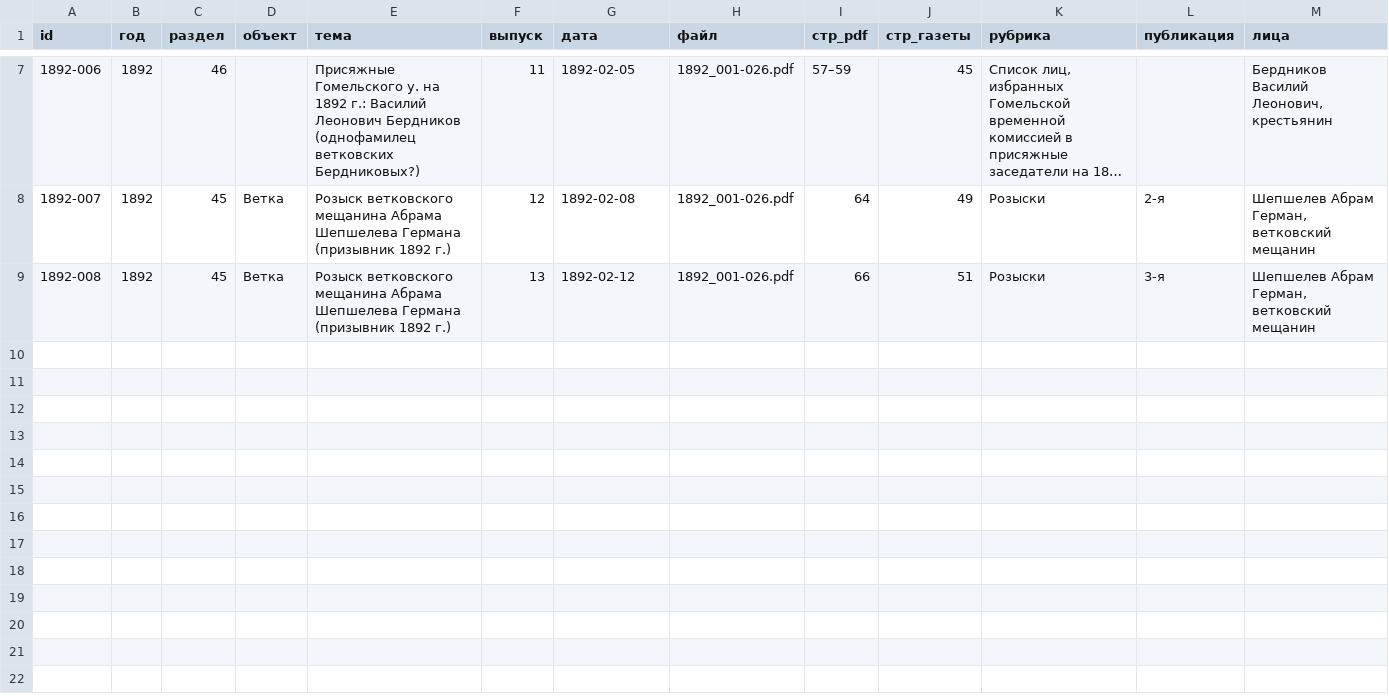
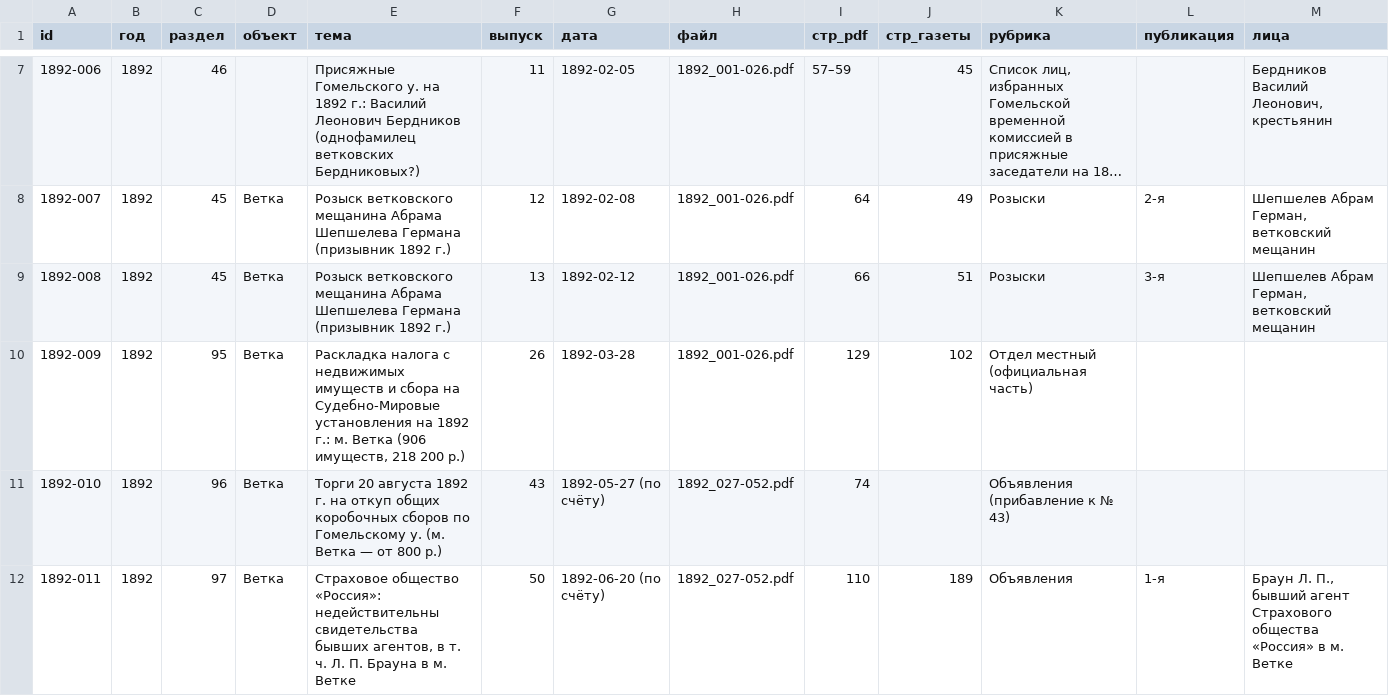
Before and after one commit to Prost3333/mogilev-vedomosti, a CSV file: данные/1892/упоминания.csv, drawn as a sheet; only a part is shown, gaps mark what is left out; long unchanged cells end in …; rows hold the shown columns only; the diff covers the shown part only; the diff names each change by its address in the sheet, - before the commit and + after, or states it on an @@ line.

```diff
--- a/данные/1892/упоминания.csv
+++ b/данные/1892/упоминания.csv
+row 10: 1892-009 | 1892 | 95 | Ветка | Раскладка налога с недвижимых имуществ и сбора на Судебно-Мировые установления на 1892 г.: м. Ветка (906 имуществ, 218 200 р.) | 26 | 1892-03-28 | 1892_001-026.pdf | 129 | 102 | Отдел местный (официальная часть)
+row 11: 1892-010 | 1892 | 96 | Ветка | Торги 20 августа 1892 г. на откуп общих коробочных сборов по Гомельскому у. (м. Ветка — от 800 р.) | 43 | 1892-05-27 (по счёту) | 1892_027-052.pdf | 74 |  | Объявления (прибавление к № 43)
+row 12: 1892-011 | 1892 | 97 | Ветка | Страховое общество «Россия»: недействительны свидетельства бывших агентов, в т. ч. Л. П. Брауна в м. Ветке | 50 | 1892-06-20 (по счёту) | 1892_027-052.pdf | 110 | 189 | Объявления | 1-я | Браун Л. П., бывший агент Страхового общества «Россия» в м. Ветке
```
Also changed, not shown: 2 added rows elsewhere in this file, данные/1892/выпуски.csv, 7 other files.
